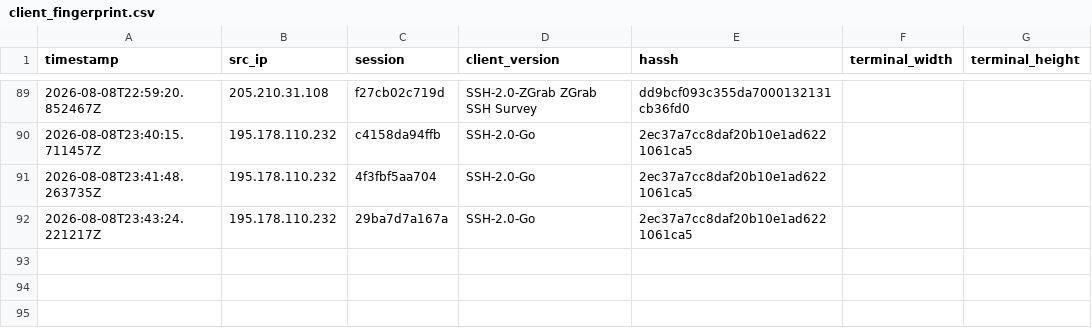
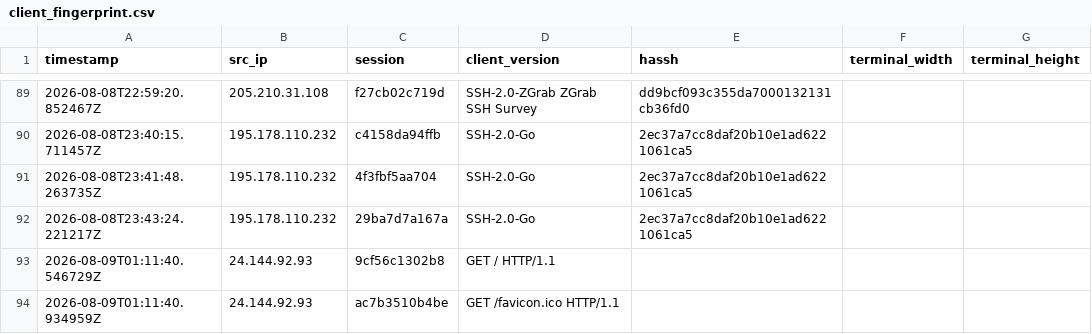
Before and after one commit to Prabhath-de/AWS_Honeypot, a CSV file: data/processed/client_fingerprint.csv, drawn as a sheet; only a part is shown, gaps mark what is left out.

```diff
--- a/data/processed/client_fingerprint.csv
+++ b/data/processed/client_fingerprint.csv
@@ -92 +92,3 @@ timestamp,src_ip,session,client_version,hassh,terminal_width,terminal_height
 2026-08-08T23:43:24.221217Z,195.178.110.232,29ba7d7a167a,SSH-2.0-Go,2ec37a7cc8daf20b10e1ad6221061ca5,,
+2026-08-09T01:11:40.546729Z,24.144.92.93,9cf56c1302b8,GET / HTTP/1.1,,,
+2026-08-09T01:11:40.934959Z,24.144.92.93,ac7b3510b4be,GET /favicon.ico HTTP/1.1,,,
```
Also changed, not shown: data/processed/geoip_asn.csv, data/processed/session_summary.csv, 3 other files.
